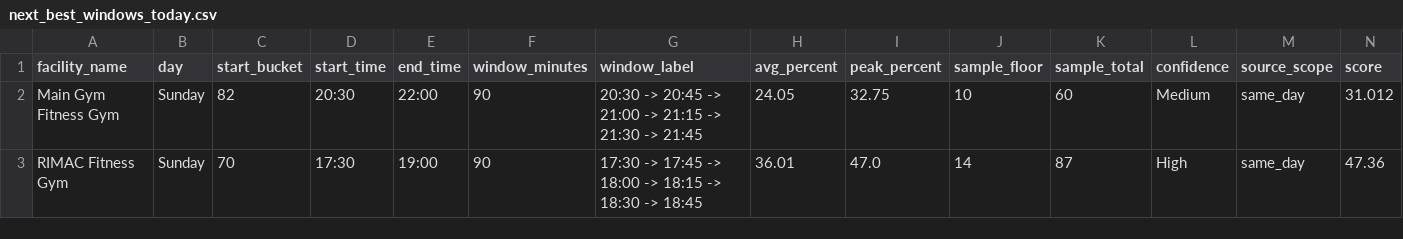
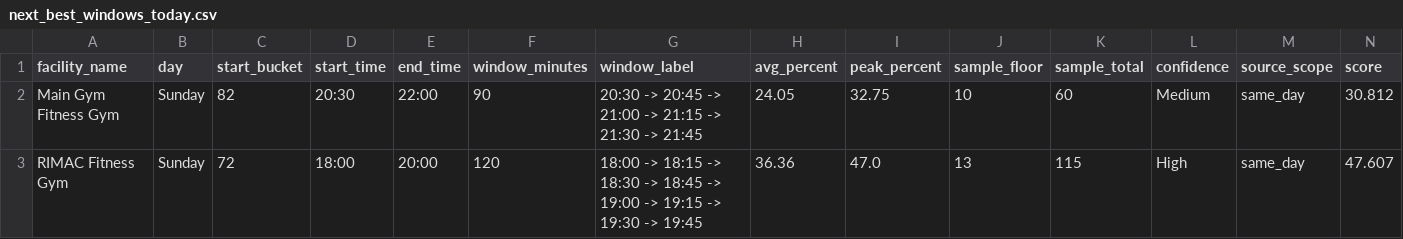
Before and after one commit to aarond67/ucsd-gym-tracker, a CSV file: next_best_windows_today.csv, drawn as a sheet.

```diff
--- a/next_best_windows_today.csv
+++ b/next_best_windows_today.csv
@@ -1,3 +1,3 @@
 facility_name,day,start_bucket,start_time,end_time,window_minutes,window_label,avg_percent,peak_percent,sample_floor,sample_total,confidence,source_scope,score
-Main Gym Fitness Gym,Sunday,82,20:30,22:00,90,20:30 -> 20:45 -> 21:00 -> 21:15 -> 21:30 -> 21:45,24.05,32.75,10,60,Medium,same_day,31.012
-RIMAC Fitness Gym,Sunday,70,17:30,19:00,90,17:30 -> 17:45 -> 18:00 -> 18:15 -> 18:30 -> 18:45,36.01,47.0,14,87,High,same_day,47.36
+Main Gym Fitness Gym,Sunday,82,20:30,22:00,90,20:30 -> 20:45 -> 21:00 -> 21:15 -> 21:30 -> 21:45,24.05,32.75,10,60,Medium,same_day,30.812
+RIMAC Fitness Gym,Sunday,72,18:00,20:00,120,18:00 -> 18:15 -> 18:30 -> 18:45 -> 19:00 -> 19:15 -> 19:30 -> 19:45,36.36,47.0,13,115,High,same_day,47.607
```
Also changed, not shown: best_times_summary.csv, 5 other files.
